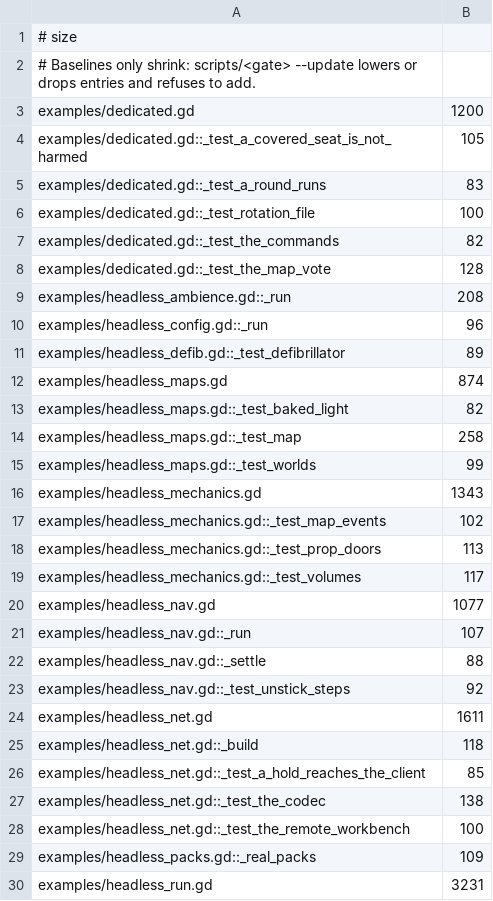
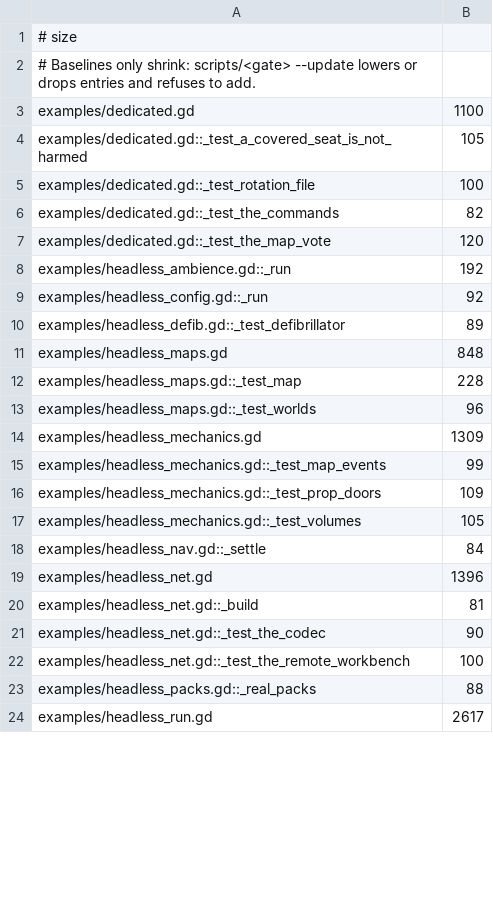
Before and after one commit to zees-games/game-zombie-zone, a TSV file: ci/efficiency/size.tsv, drawn as a sheet; only a part is shown; the diff covers the shown part only.

```diff
--- a/ci/efficiency/size.tsv
+++ b/ci/efficiency/size.tsv
@@ -2,29 +2,23 @@
 # Baselines only shrink: scripts/<gate> --update lowers or drops entries and refuses to add.
-examples/dedicated.gd	1200
+examples/dedicated.gd	1100
 examples/dedicated.gd::_test_a_covered_seat_is_not_harmed	105
-examples/dedicated.gd::_test_a_round_runs	83
 examples/dedicated.gd::_test_rotation_file	100
 examples/dedicated.gd::_test_the_commands	82
-examples/dedicated.gd::_test_the_map_vote	128
-examples/headless_ambience.gd::_run	208
-examples/headless_config.gd::_run	96
+examples/dedicated.gd::_test_the_map_vote	120
+examples/headless_ambience.gd::_run	192
+examples/headless_config.gd::_run	92
 examples/headless_defib.gd::_test_defibrillator	89
-examples/headless_maps.gd	874
-examples/headless_maps.gd::_test_baked_light	82
-examples/headless_maps.gd::_test_map	258
-examples/headless_maps.gd::_test_worlds	99
-examples/headless_mechanics.gd	1343
-examples/headless_mechanics.gd::_test_map_events	102
-examples/headless_mechanics.gd::_test_prop_doors	113
-examples/headless_mechanics.gd::_test_volumes	117
-examples/headless_nav.gd	1077
-examples/headless_nav.gd::_run	107
-examples/headless_nav.gd::_settle	88
-examples/headless_nav.gd::_test_unstick_steps	92
-examples/headless_net.gd	1611
-examples/headless_net.gd::_build	118
-examples/headless_net.gd::_test_a_hold_reaches_the_client	85
-examples/headless_net.gd::_test_the_codec	138
+examples/headless_maps.gd	848
+examples/headless_maps.gd::_test_map	228
+examples/headless_maps.gd::_test_worlds	96
+examples/headless_mechanics.gd	1309
+examples/headless_mechanics.gd::_test_map_events	99
+examples/headless_mechanics.gd::_test_prop_doors	109
+examples/headless_mechanics.gd::_test_volumes	105
+examples/headless_nav.gd::_settle	84
+examples/headless_net.gd	1396
+examples/headless_net.gd::_build	81
+examples/headless_net.gd::_test_the_codec	90
 examples/headless_net.gd::_test_the_remote_workbench	100
-examples/headless_packs.gd::_real_packs	109
-examples/headless_run.gd	3231
+examples/headless_packs.gd::_real_packs	88
+examples/headless_run.gd	2617
```
Also changed, not shown: 14 removed rows and 47 edited cells elsewhere in this file, ci/efficiency/comments.tsv.
